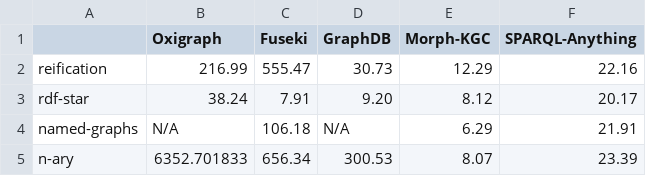
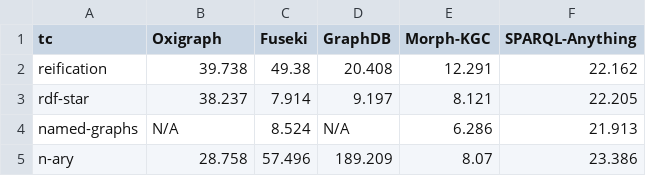
Before and after one commit to oeg-upm/kg-reconstruction-eval, a CSV file: results/data/mq-100K.csv, drawn as a sheet.

```diff
--- a/results/data/mq-100K.csv
+++ b/results/data/mq-100K.csv
@@ -1,5 +1,5 @@
-,Oxigraph,Fuseki,GraphDB,Morph-KGC,SPARQL-Anything
-reification,216.99,555.47,30.73,12.29,22.16
-rdf-star,38.24,7.91,9.20,8.12,20.17
-named-graphs,N/A,106.18,N/A,6.29,21.91
-n-ary,6352.701833,656.34,300.53,8.07,23.39
+tc,Oxigraph,Fuseki,GraphDB,Morph-KGC,SPARQL-Anything
+reification,39.738,49.38,20.408,12.291,22.162
+rdf-star,38.237,7.914,9.197,8.121,22.205
+named-graphs,N/A,8.524,N/A,6.286,21.913
+n-ary,28.758,57.496,189.209,8.07,23.386
```
Also changed, not shown: results/data/mq-1M.csv, results/data/q-100K.csv, 28 other files.
